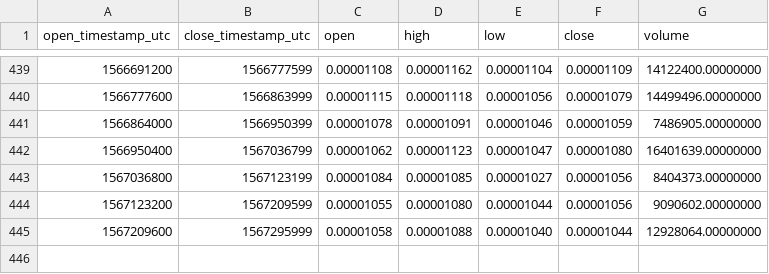
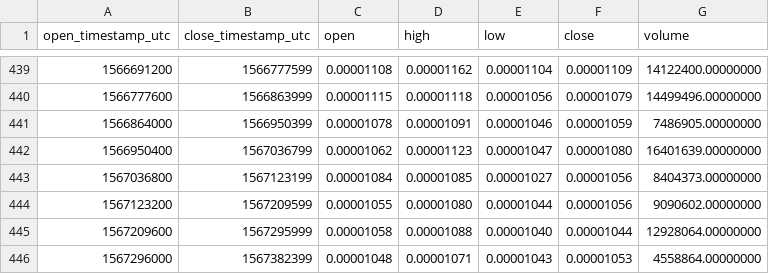
Before and after one commit to cryptobigbro/binance-SCETH, a CSV file: binance-SCETH-1d.csv, drawn as a sheet; only a part is shown, gaps mark what is left out; the diff names each change by its address in the sheet, - before the commit and + after, or states it on an @@ line.

```diff
--- a/binance-SCETH-1d.csv
+++ b/binance-SCETH-1d.csv
+row 446: 1567296000 | 1567382399 | 0.00001048 | 0.00001071 | 0.00001043 | 0.00001053 | 4558864.00000000
```
Also changed, not shown: binance-SCETH-1h.csv.
